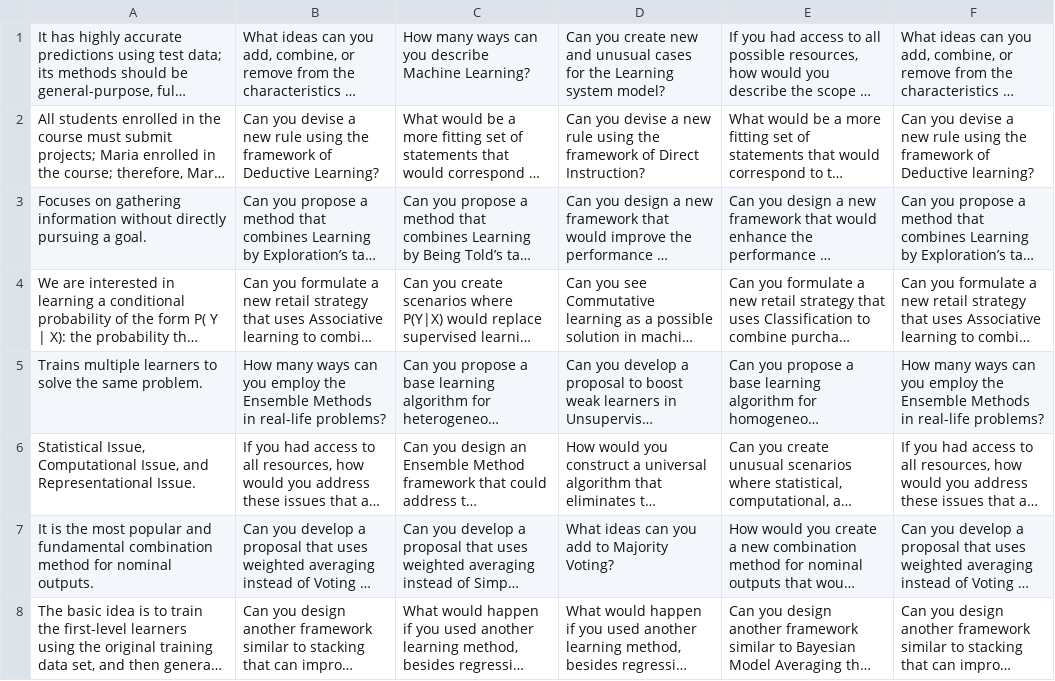
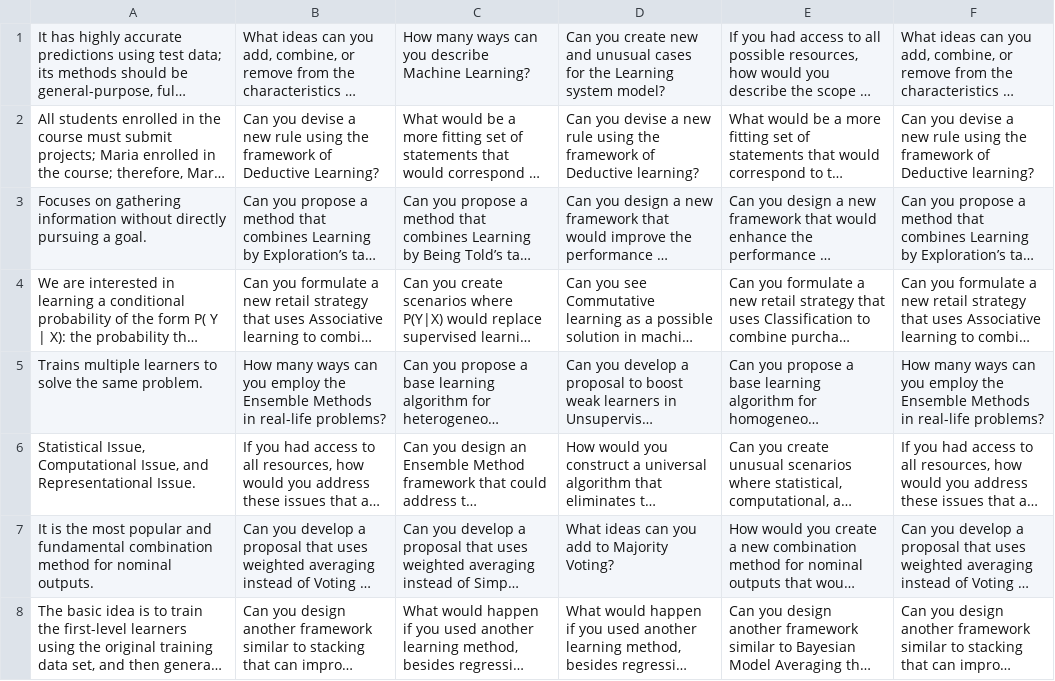
Before and after one commit to ali1x3/CMSC170_Standard_Jeopardy, a CSV file: Jeopardy_Game_Knowledge_Base/module_4/synthesis.csv, drawn as a sheet; only a part is shown; long unchanged cells end in …; the diff names each change by its address in the sheet, - before the commit and + after, or states it on an @@ line.

```diff
--- a/Jeopardy_Game_Knowledge_Base/module_4/synthesis.csv
+++ b/Jeopardy_Game_Knowledge_Base/module_4/synthesis.csv
-D2: …framework of Direct Instruction?
+D2: …framework of Deductive learning?
```
Also changed, not shown: 2 other files.
